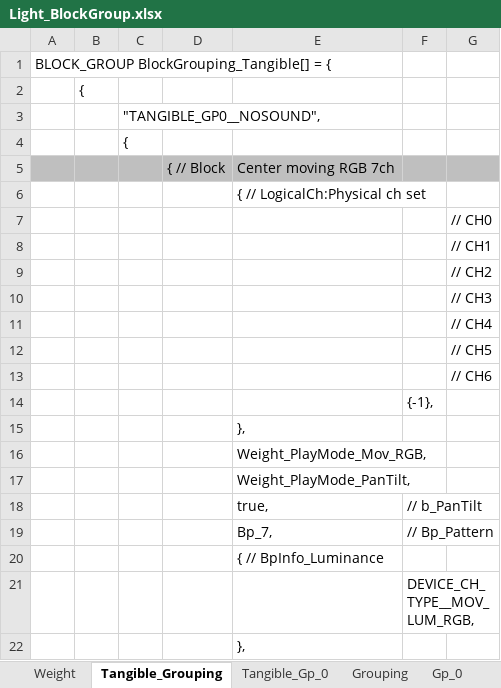
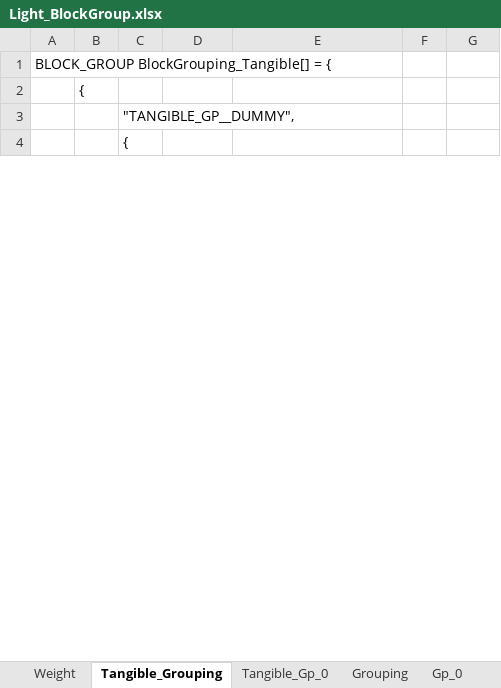
Before and after one commit to SJ-magic-work-Nakano-2017-1/work___N_AutoMagic_Director, an Excel workbook: AutoMagicCore/LIGHT/Light_BlockGroup.xlsx, sheet Tangible_Grouping, drawn as a sheet; only a part is shown; values as stored, in another font and other column widths than the file's, no borders; the diff covers the shown part only; the diff names each change by its address in the sheet, - before the commit and + after, or states it on an @@ line.

```diff
--- a/AutoMagicCore/LIGHT/Light_BlockGroup.xlsx (sheet Tangible_Grouping)
+++ b/AutoMagicCore/LIGHT/Light_BlockGroup.xlsx (sheet Tangible_Grouping)
-C3: "TANGIBLE_GP0__NOSOUND",
+C3: "TANGIBLE_GP__DUMMY",
-row 5:  |  |  | { // Block | Center moving RGB 7ch
-row 6:  |  |  |  | { // LogicalCh:Physical ch set
-row 7:  |  |  |  |  |  | // CH0
-row 8:  |  |  |  |  |  | // CH1
-row 9:  |  |  |  |  |  | // CH2
-row 10:  |  |  |  |  |  | // CH3
-row 11:  |  |  |  |  |  | // CH4
-row 12:  |  |  |  |  |  | // CH5
-row 13:  |  |  |  |  |  | // CH6
-row 14:  |  |  |  |  | {-1},
-row 15:  |  |  |  | },
-row 16:  |  |  |  | Weight_PlayMode_Mov_RGB,
-row 17:  |  |  |  | Weight_PlayMode_PanTilt,
-row 18:  |  |  |  | true, | // b_PanTilt
-row 19:  |  |  |  | Bp_7, | // Bp_Pattern
-row 20:  |  |  |  | { // BpInfo_Luminance
-row 21:  |  |  |  |  | DEVICE_CH_TYPE__MOV_LUM_RGB,
-row 22:  |  |  |  | },
```
Also changed, not shown: 432 removed rows elsewhere in this sheet, sheet Gp_0, sheet Gp_1, sheet Gp_2, sheet Grouping, sheet Weight, hidden cells, charts or pictures, AutoMagicCore/LIGHT/Light_BlockPattern.xlsx, AutoMagicCore/LIGHT/Light_PhysicalLeds.xlsx, 10 other files.
